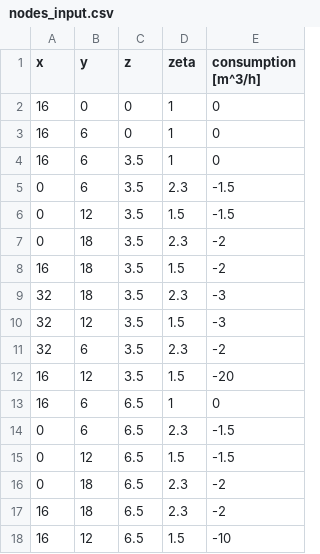
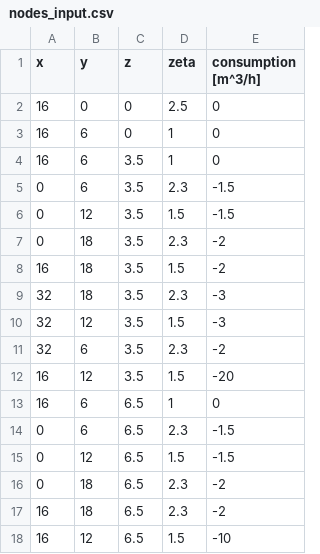
Before and after one commit to AlexiosVavvas/EfarmosmenaReusta_Thema2022, a CSV file: nodes_input.csv, drawn as a sheet.

```diff
--- a/nodes_input.csv
+++ b/nodes_input.csv
@@ -1,3 +1,3 @@
 x,y,z,zeta,consumption [m^3/h]
-16,0,0,1,0
+16,0,0,2.5,0
 16,6,0,1,0
```
Also changed, not shown: 3 other files.
